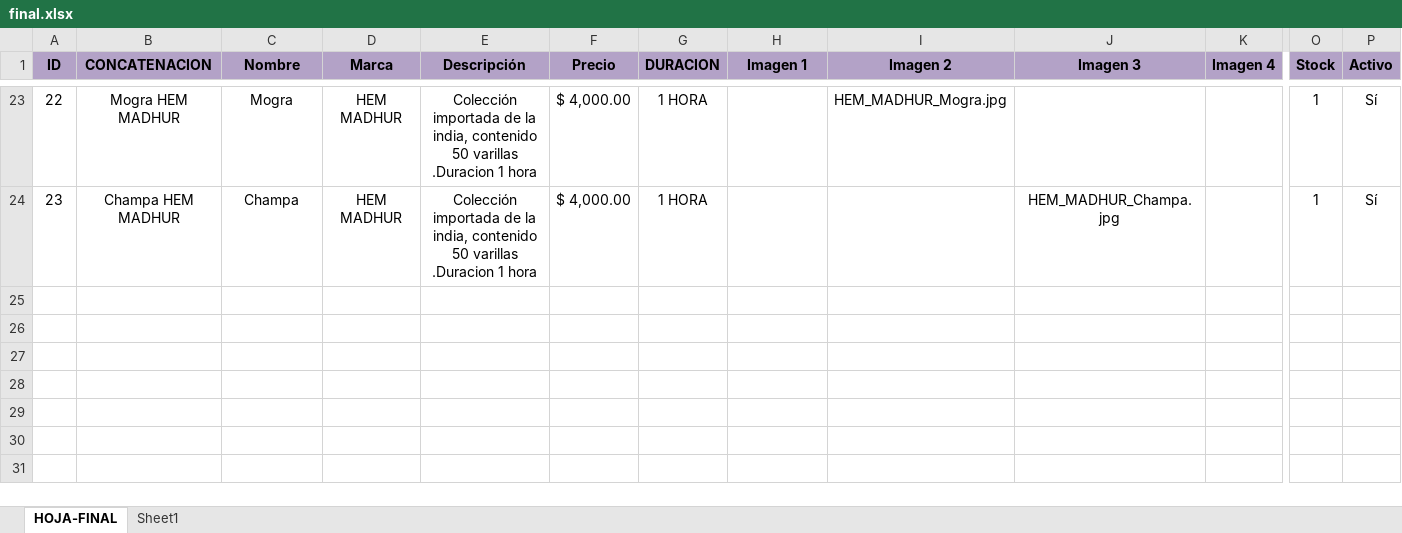
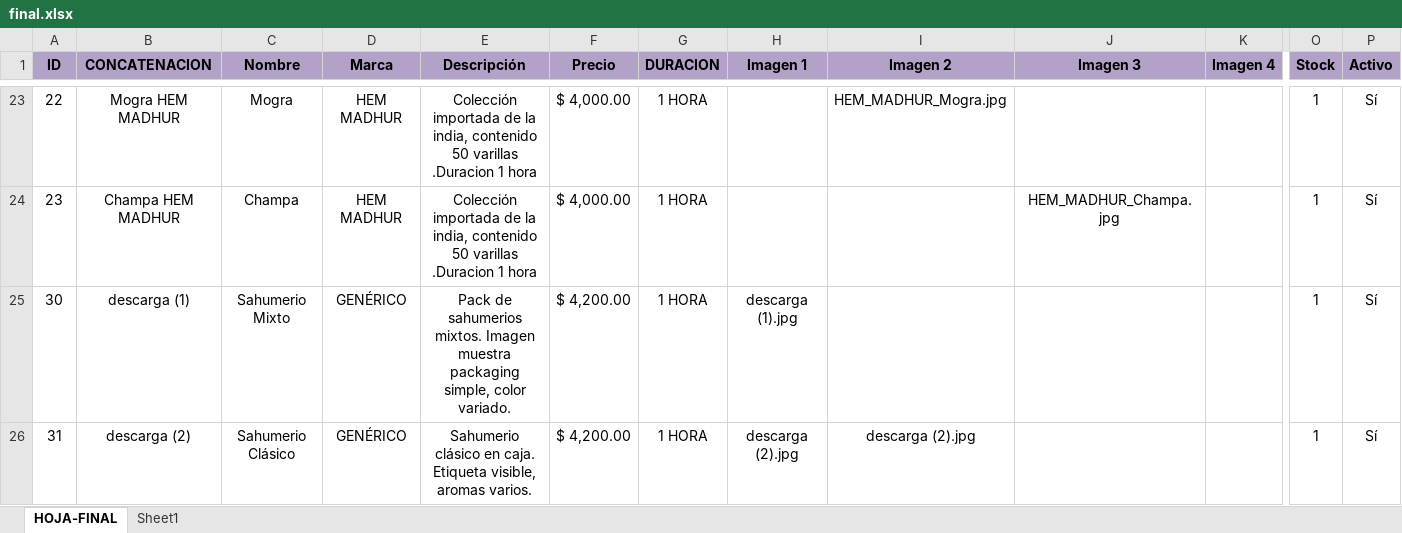
Before and after one commit to Facuusosa/Fuegodeatenea, an Excel workbook: final.xlsx, sheet HOJA-FINAL, drawn as a sheet; only a part is shown, gaps mark what is left out; values as stored, in another font and other column widths than the file's, no borders; rows hold the shown columns only; the diff names each change by its address in the sheet, - before the commit and + after, or states it on an @@ line.

Commit message:
Actualizo productos, nombres e imágenes en materiales

```diff
--- a/final.xlsx (sheet HOJA-FINAL)
+++ b/final.xlsx (sheet HOJA-FINAL)
+row 25: 30 | descarga (1) | Sahumerio Mixto | GENÉRICO | Pack de sahumerios mixtos. Imagen muestra packaging simple, color variado. | $ 4,200.00 | 1 HORA | descarga (1).jpg |  |  |  | 1 | Sí
+row 26: 31 | descarga (2) | Sahumerio Clásico | GENÉRICO | Sahumerio clásico en caja. Etiqueta visible, aromas varios. | $ 4,200.00 | 1 HORA | descarga (2).jpg | descarga (2).jpg |  |  | 1 | Sí
```
Also changed, not shown: 8 other files.
